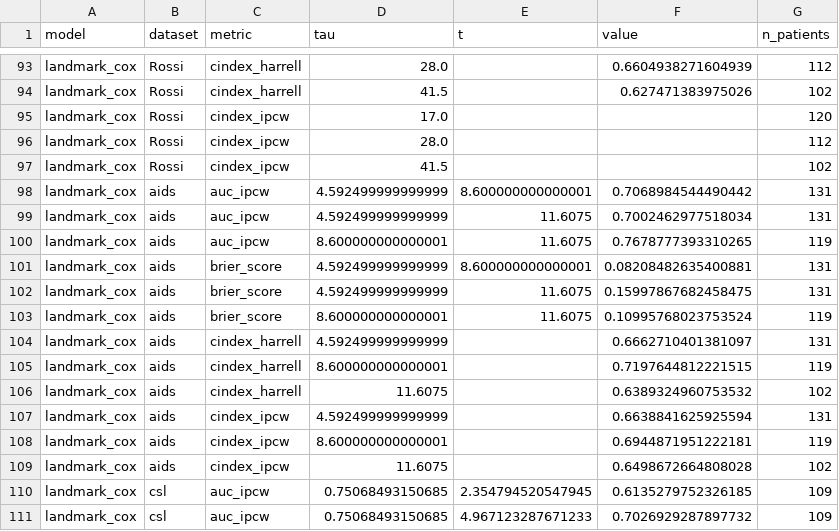
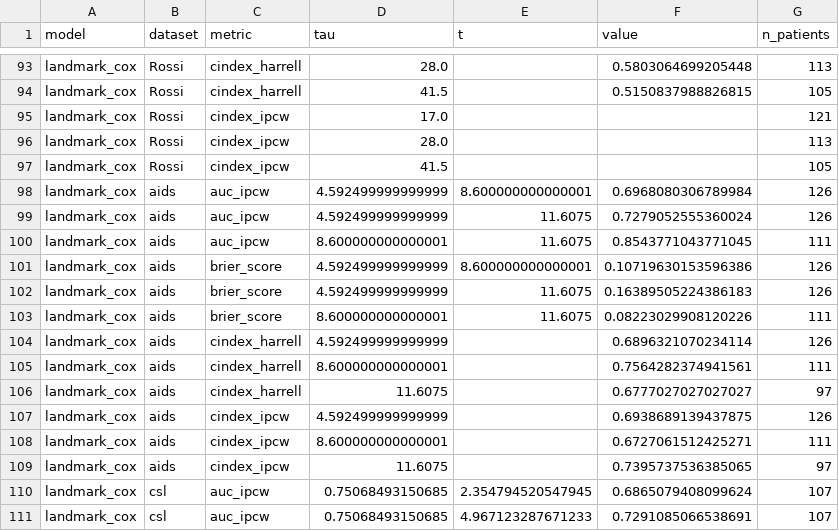
Before and after one commit to dain20000222/survival-tabpfn, a CSV file: metrics.csv, drawn as a sheet; only a part is shown, gaps mark what is left out; the diff covers the shown part only; the diff names each change by its address in the sheet, - before the commit and + after, or states it on an @@ line.

```diff
--- a/metrics.csv
+++ b/metrics.csv
-F93 (value): 0.6604938271604939
+F93 (value): 0.5803064699205448
-G93 (n_patients): 112
+G93 (n_patients): 113
-F94 (value): 0.627471383975026
+F94 (value): 0.5150837988826815
-G94 (n_patients): 102
+G94 (n_patients): 105
-G95 (n_patients): 120
+G95 (n_patients): 121
-G96 (n_patients): 112
+G96 (n_patients): 113
-G97 (n_patients): 102
+G97 (n_patients): 105
-F98 (value): 0.7068984544490442
+F98 (value): 0.6968080306789984
-G98:G99 (n_patients): 131
+G98:G99 (n_patients): 126
-F99 (value): 0.7002462977518034
+F99 (value): 0.7279052555360024
-F100 (value): 0.7678777393310265
+F100 (value): 0.8543771043771045
-G100 (n_patients): 119
+G100 (n_patients): 111
-F101 (value): 0.08208482635400881
+F101 (value): 0.10719630153596386
-G101:G102 (n_patients): 131
+G101:G102 (n_patients): 126
-F102 (value): 0.15997867682458475
+F102 (value): 0.16389505224386183
-F103 (value): 0.10995768023753524
+F103 (value): 0.08223029908120226
-G103 (n_patients): 119
+G103 (n_patients): 111
-F104 (value): 0.6662710401381097
+F104 (value): 0.6896321070234114
-G104 (n_patients): 131
+G104 (n_patients): 126
-F105 (value): 0.7197644812221515
+F105 (value): 0.7564282374941561
-G105 (n_patients): 119
+G105 (n_patients): 111
-F106 (value): 0.6389324960753532
+F106 (value): 0.6777027027027027
-G106 (n_patients): 102
+G106 (n_patients): 97
-F107 (value): 0.6638841625925594
+F107 (value): 0.6938689139437875
-G107 (n_patients): 131
+G107 (n_patients): 126
-F108 (value): 0.6944871951222181
+F108 (value): 0.6727061512425271
-G108 (n_patients): 119
+G108 (n_patients): 111
-F109 (value): 0.6498672664808028
+F109 (value): 0.7395737536385065
-G109 (n_patients): 102
+G109 (n_patients): 97
-F110 (value): 0.6135279752326185
+F110 (value): 0.6865079408099624
-G110:G111 (n_patients): 109
+G110:G111 (n_patients): 107
-F111 (value): 0.7026929287897732
+F111 (value): 0.7291085066538691
```
Also changed, not shown: 127 edited cells elsewhere in this file, 8 other files.
